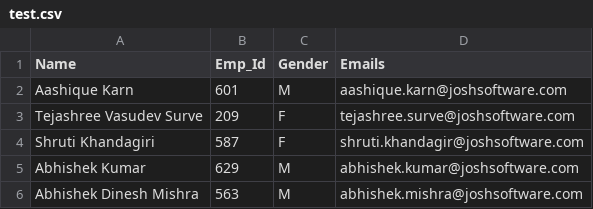
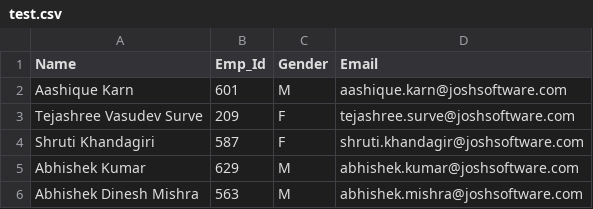
Before and after one commit to rutujanirmal/goa_trip, a CSV file: lib/seeds/test.csv, drawn as a sheet; only a part is shown.

Commit message:
FinalData withEmailId

```diff
--- a/lib/seeds/test.csv
+++ b/lib/seeds/test.csv
@@ -1,2 +1,2 @@
-Name,Emp_Id,Gender,Emails
+Name,Emp_Id,Gender,Email
 Aashique Karn,601,M,aashique.karn@joshsoftware.com
```
